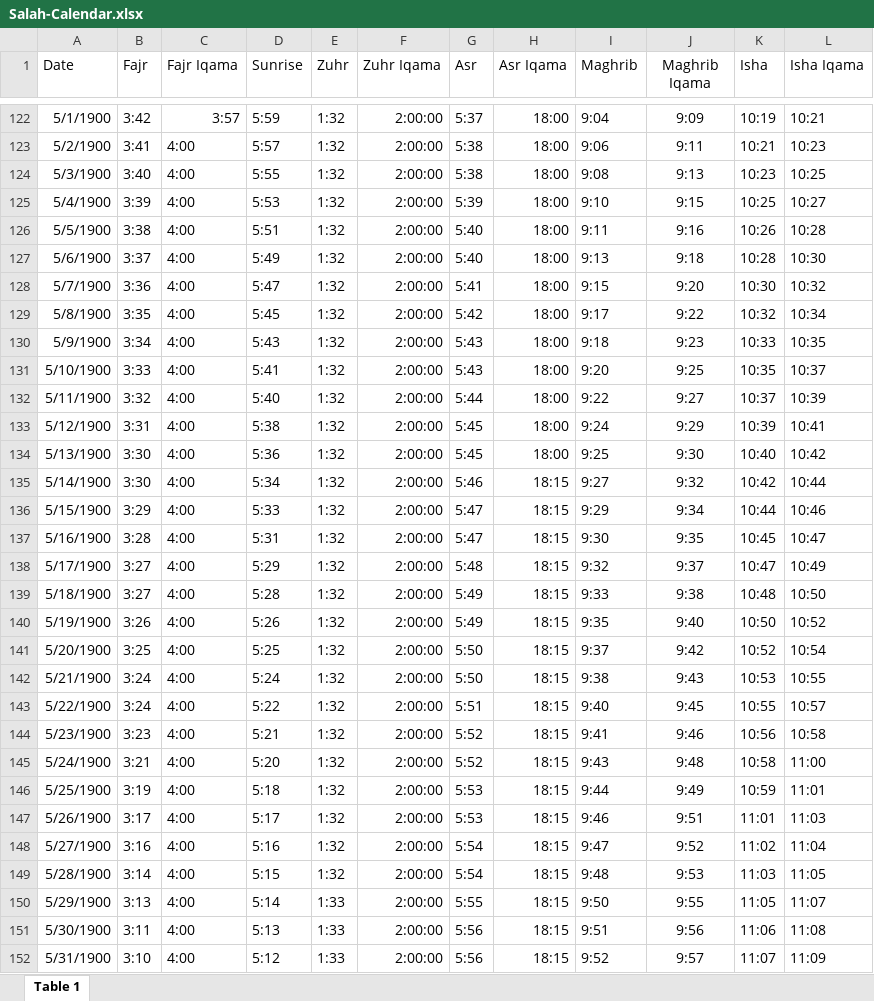
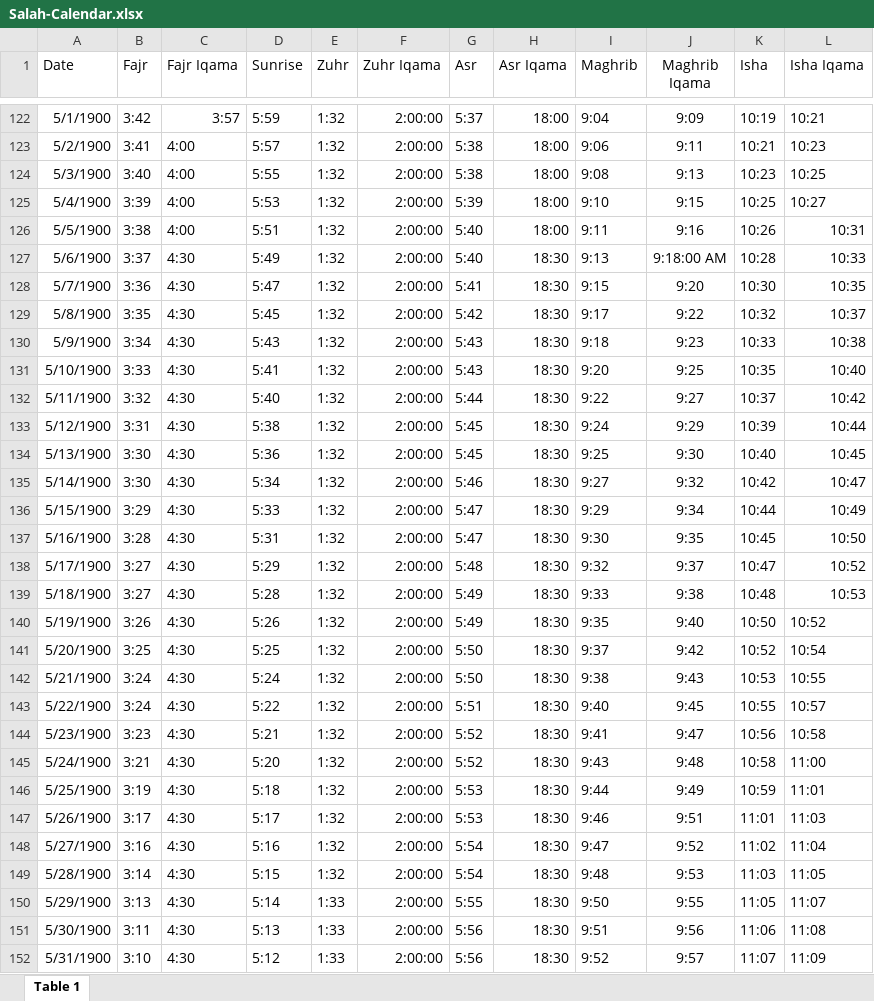
Before and after one commit to azoz-moh/to-adhan-project, an Excel workbook: Salah-Calendar.xlsx, sheet Table 1, drawn as a sheet; only a part is shown, gaps mark what is left out; values as stored, in another font and other column widths than the file's, no borders; the diff covers the shown part only; the diff names each change by its address in the sheet, - before the commit and + after, or states it on an @@ line.

Commit message:
update Salah-Calendar.xlsx

```diff
--- a/Salah-Calendar.xlsx (sheet Table 1)
+++ b/Salah-Calendar.xlsx (sheet Table 1)
-L126 (Isha Iqama): 10:28
+L126 (Isha Iqama): 10:31
-C127:C152 (Fajr Iqama): 4:00
+C127:C152 (Fajr Iqama): 4:30
-H127:H134 (Asr Iqama): 18:00
+H127:H134 (Asr Iqama): 18:30
-J127 (Maghrib Iqama): 9:18
+J127 (Maghrib Iqama): 9:18:00 AM
-L127 (Isha Iqama): 10:30
+L127 (Isha Iqama): 10:33
-L128 (Isha Iqama): 10:32
+L128 (Isha Iqama): 10:35
-L129 (Isha Iqama): 10:34
+L129 (Isha Iqama): 10:37
-L130 (Isha Iqama): 10:35
+L130 (Isha Iqama): 10:38
-L131 (Isha Iqama): 10:37
+L131 (Isha Iqama): 10:40
-L132 (Isha Iqama): 10:39
+L132 (Isha Iqama): 10:42
-L133 (Isha Iqama): 10:41
+L133 (Isha Iqama): 10:44
-L134 (Isha Iqama): 10:42
+L134 (Isha Iqama): 10:45
-H135:H152 (Asr Iqama): 18:15
+H135:H152 (Asr Iqama): 18:30
-L135 (Isha Iqama): 10:44
+L135 (Isha Iqama): 10:47
-L136 (Isha Iqama): 10:46
+L136 (Isha Iqama): 10:49
-L137 (Isha Iqama): 10:47
+L137 (Isha Iqama): 10:50
-L138 (Isha Iqama): 10:49
+L138 (Isha Iqama): 10:52
-L139 (Isha Iqama): 10:50
+L139 (Isha Iqama): 10:53
-J144 (Maghrib Iqama): 9:46
+J144 (Maghrib Iqama): 9:47
```
Also changed, not shown: 171 edited cells elsewhere in this sheet.
